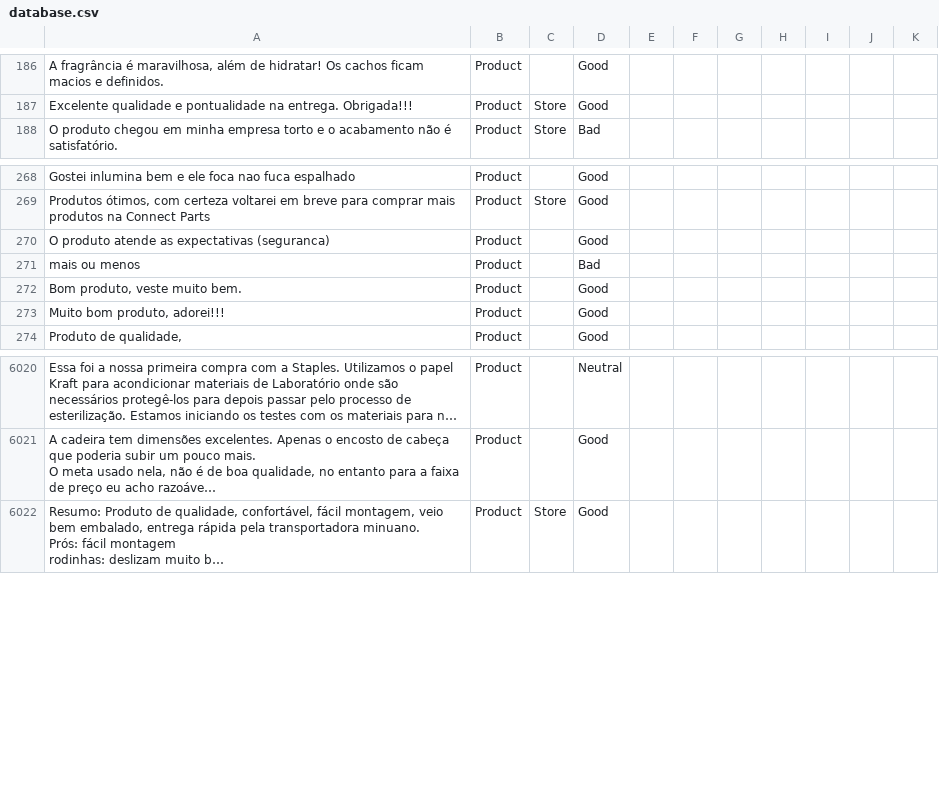
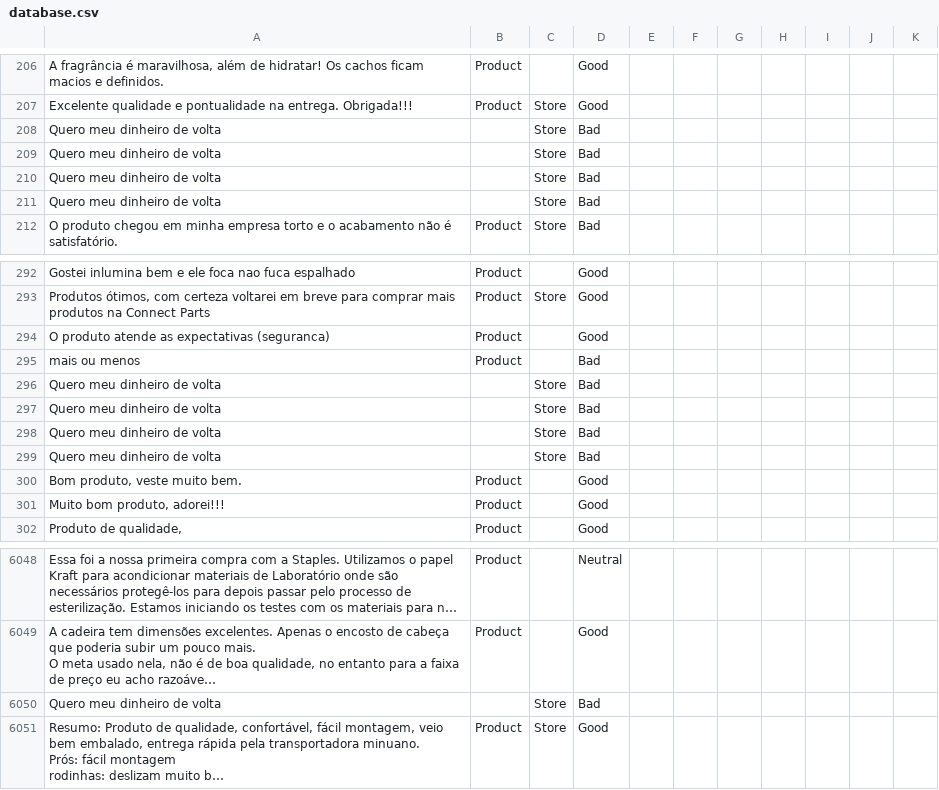
Before and after one commit to diegothuran/Rambo, a CSV file: textClassification/SentimentAnalisys/Data/database.csv, drawn as a sheet; only a part is shown, gaps mark what is left out; long unchanged cells end in …; the diff covers the shown part only; the diff names each change by its address in the sheet, - before the commit and + after, or states it on an @@ line.

```diff
--- a/textClassification/SentimentAnalisys/Data/database.csv
+++ b/textClassification/SentimentAnalisys/Data/database.csv
+row 208: Quero meu dinheiro de volta |  | Store | Bad
+row 209: Quero meu dinheiro de volta |  | Store | Bad
+row 210: Quero meu dinheiro de volta |  | Store | Bad
+row 211: Quero meu dinheiro de volta |  | Store | Bad
+row 296: Quero meu dinheiro de volta |  | Store | Bad
+row 297: Quero meu dinheiro de volta |  | Store | Bad
+row 298: Quero meu dinheiro de volta |  | Store | Bad
+row 299: Quero meu dinheiro de volta |  | Store | Bad
+row 6050: Quero meu dinheiro de volta |  | Store | Bad
```
Also changed, not shown: 35 added rows elsewhere in this file, 3 other files.
